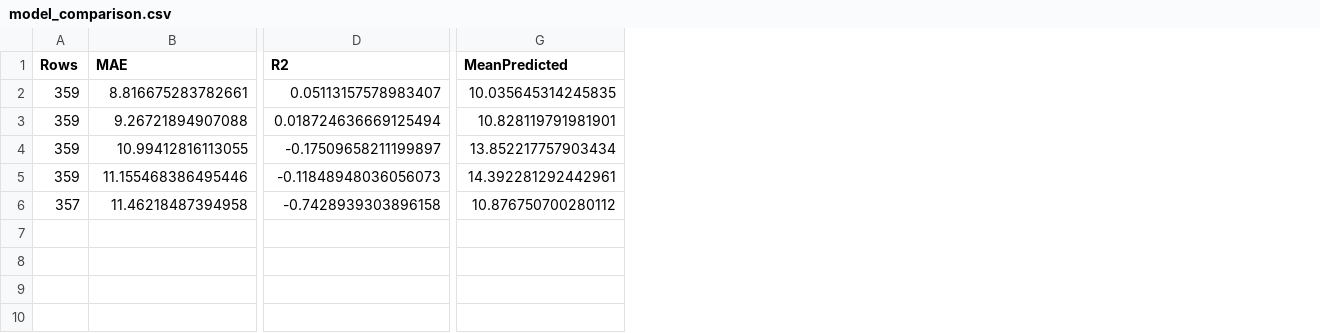
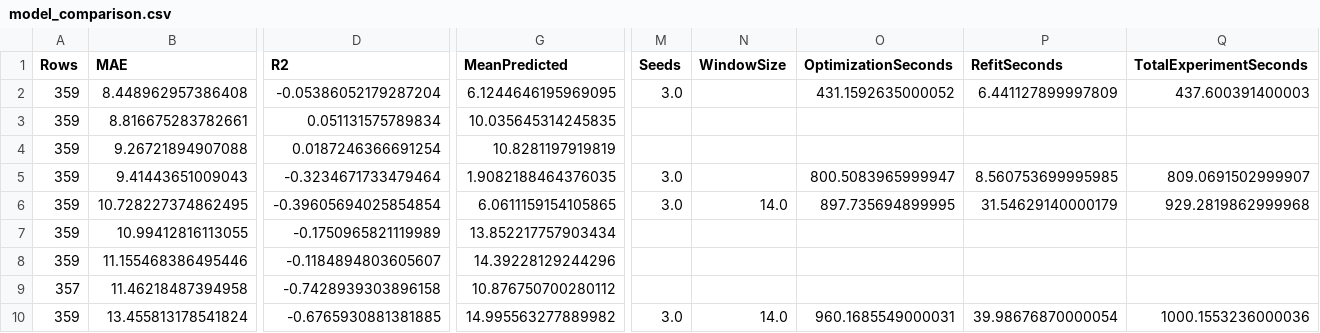
Before and after one commit to GPAM-ai/manufacturing-alarms-prediction, a CSV file: results/modeling/comparisons/model_comparison.csv, drawn as a sheet; only a part is shown, gaps mark what is left out; addresses are those after the commit; rows hold the shown columns only; the diff names each change by its address in the sheet, - before the commit and + after, or states it on an @@ line.

Commit message:
add experiment 2 results folder

```diff
--- a/results/modeling/comparisons/model_comparison.csv
+++ b/results/modeling/comparisons/model_comparison.csv
+column M (Seeds), empty
+column N (WindowSize), empty
+column O (OptimizationSeconds), empty
+column P (RefitSeconds), empty
+column Q (TotalExperimentSeconds), empty
+row 2: 359 | 8.448962957386408 | -0.05386052179287204 | 6.1244646195969095 | 3.0 |  | 431.1592635000052 | 6.441127899997809 | 437.600391400003
-D3 (R2): 0.05113157578983407
+D3 (R2): 0.051131575789834
-D4 (R2): 0.018724636669125494
+D4 (R2): 0.0187246366691254
-G4 (MeanPredicted): 10.828119791981901
+G4 (MeanPredicted): 10.8281197919819
+row 5: 359 | 9.41443651009043 | -0.3234671733479464 | 1.9082188464376035 | 3.0 |  | 800.5083965999947 | 8.560753699995985 | 809.0691502999907
+row 6: 359 | 10.728227374862495 | -0.39605694025854854 | 6.0611159154105865 | 3.0 | 14.0 | 897.735694899995 | 31.54629140000179 | 929.2819862999968
-D7 (R2): -0.17509658211199897
+D7 (R2): -0.1750965821119989
-D8 (R2): -0.11848948036056073
+D8 (R2): -0.1184894803605607
-G8 (MeanPredicted): 14.392281292442961
+G8 (MeanPredicted): 14.39228129244296
+row 10: 359 | 13.455813178541824 | -0.6765930881381885 | 14.995563277889982 | 3.0 | 14.0 | 960.1685549000031 | 39.98676870000054 | 1000.1553236000036
```
Also changed, not shown: 49 other files.
